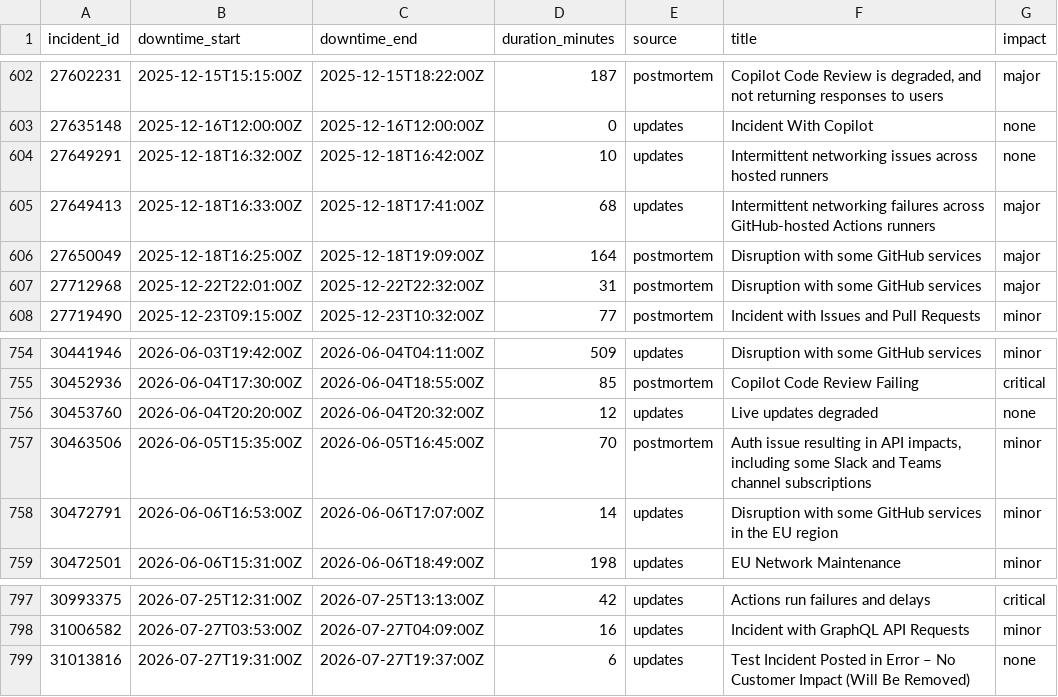
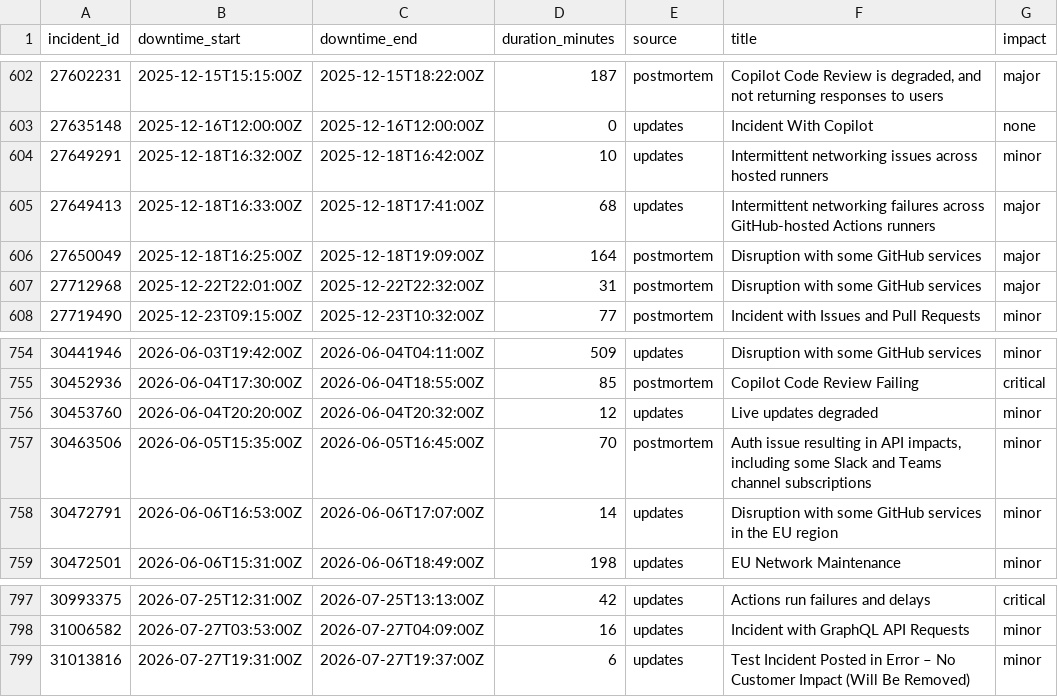
Before and after one commit to mrshu/github-statuses, a CSV file: parsed/downtime_windows.csv, drawn as a sheet; only a part is shown, gaps mark what is left out.

```diff
--- a/parsed/downtime_windows.csv
+++ b/parsed/downtime_windows.csv
@@ -603,3 +603,3 @@ incident_id,downtime_start,downtime_end,duration_minutes,source,title,impact
 27635148,2025-12-16T12:00:00Z,2025-12-16T12:00:00Z,0,updates,Incident With Copilot,none
-27649291,2025-12-18T16:32:00Z,2025-12-18T16:42:00Z,10,updates,Intermittent networking issues across hosted runners,none
+27649291,2025-12-18T16:32:00Z,2025-12-18T16:42:00Z,10,updates,Intermittent networking issues across hosted runners,minor
 27649413,2025-12-18T16:33:00Z,2025-12-18T17:41:00Z,68,updates,Intermittent networking failures across GitHub-hosted Actions runners,major
@@ -755,3 +755,3 @@ incident_id,downtime_start,downtime_end,duration_minutes,source,title,impact
 30452936,2026-06-04T17:30:00Z,2026-06-04T18:55:00Z,85,postmortem,Copilot Code Review Failing,critical
-30453760,2026-06-04T20:20:00Z,2026-06-04T20:32:00Z,12,updates,Live updates degraded,none
+30453760,2026-06-04T20:20:00Z,2026-06-04T20:32:00Z,12,updates,Live updates degraded,minor
 30463506,2026-06-05T15:35:00Z,2026-06-05T16:45:00Z,70,postmortem,"Auth issue resulting in API impacts, including some Slack and Teams channel subscriptions",minor
@@ -798,2 +798,2 @@ incident_id,downtime_start,downtime_end,duration_minutes,source,title,impact
 31006582,2026-07-27T03:53:00Z,2026-07-27T04:09:00Z,16,updates,Incident with GraphQL API Requests,minor
-31013816,2026-07-27T19:31:00Z,2026-07-27T19:37:00Z,6,updates,Test Incident Posted in Error – No Customer Impact (Will Be Removed),none
+31013816,2026-07-27T19:31:00Z,2026-07-27T19:37:00Z,6,updates,Test Incident Posted in Error – No Customer Impact (Will Be Removed),minor
```
Also changed, not shown: parsed/segments.csv, 1 other file.
